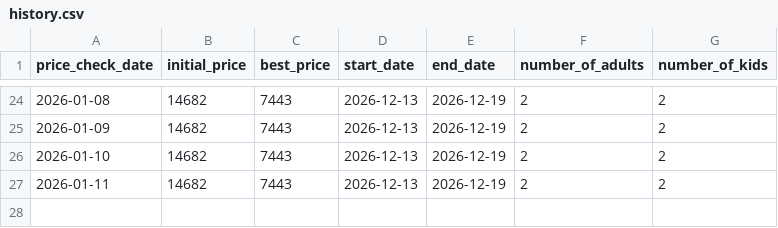
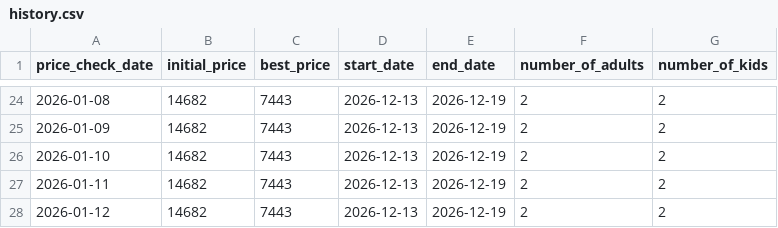
Before and after one commit to tange116/ResortPriceMonitor, a CSV file: PriceMonitorFrontend/history.csv, drawn as a sheet; only a part is shown, gaps mark what is left out; the diff names each change by its address in the sheet, - before the commit and + after, or states it on an @@ line.

```diff
--- a/PriceMonitorFrontend/history.csv
+++ b/PriceMonitorFrontend/history.csv
+row 28: 2026-01-12 | 14682 | 7443 | 2026-12-13 | 2026-12-19 | 2 | 2
```
Also changed, not shown: 5 other files.
